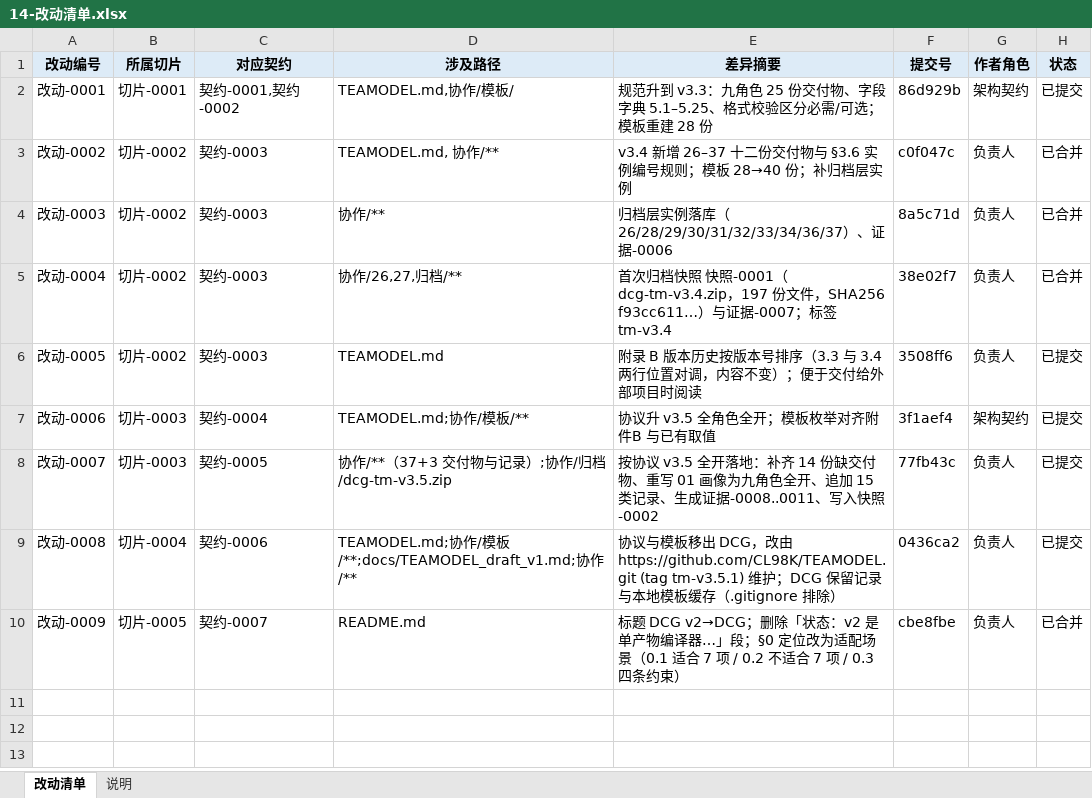
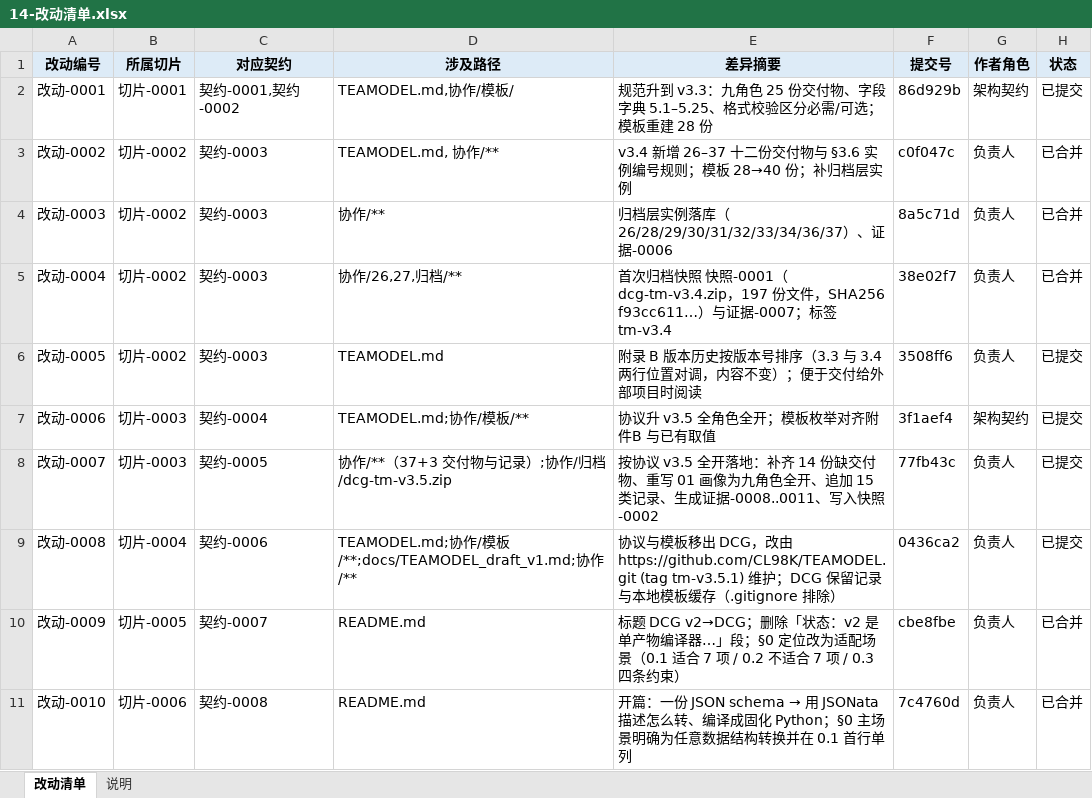
Before and after one commit to CL98K/DCG, an Excel workbook: 协作/14-改动清单.xlsx, sheet 改动清单, drawn as a sheet; values as stored, in another font and other column widths than the file's, no borders; the diff names each change by its address in the sheet, - before the commit and + after, or states it on an @@ line.

```diff
--- a/协作/14-改动清单.xlsx (sheet 改动清单)
+++ b/协作/14-改动清单.xlsx (sheet 改动清单)
+row 11: 改动-0010 | 切片-0006 | 契约-0008 | README.md | 开篇：一份 JSON schema → 用 JSONata 描述怎么转、编译成固化 Python；§0 主场景明确为任意数据结构转换并在 0.1 首行单列 | 7c4760d | 负责人 | 已合并
```
Also changed, not shown: 协作/02-任务切片图.xlsx, 协作/03-任务书.xlsx, 9 other files.
